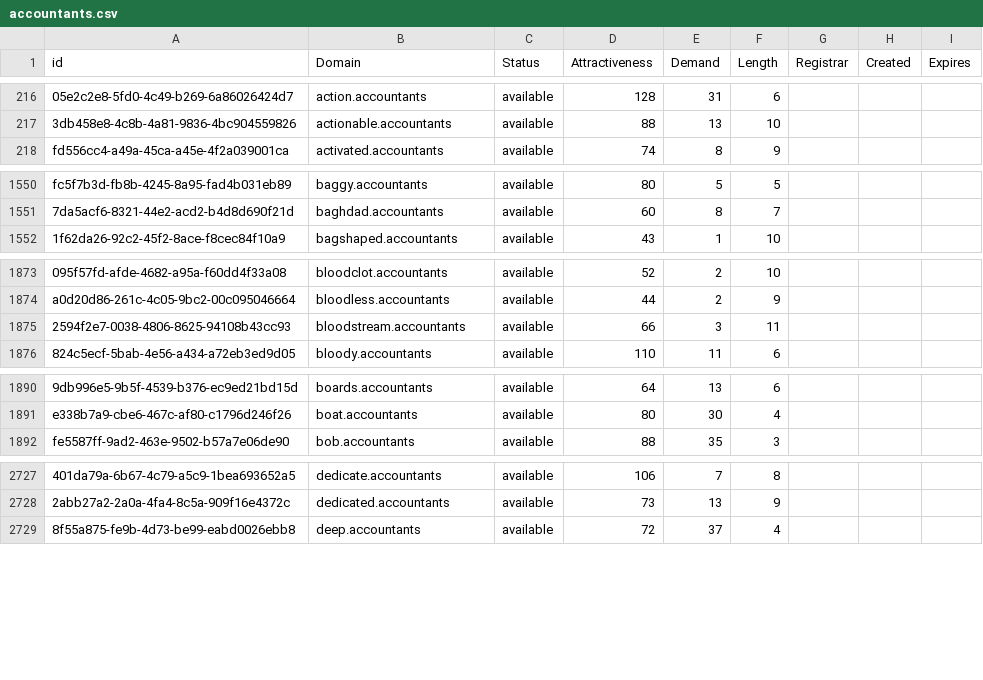
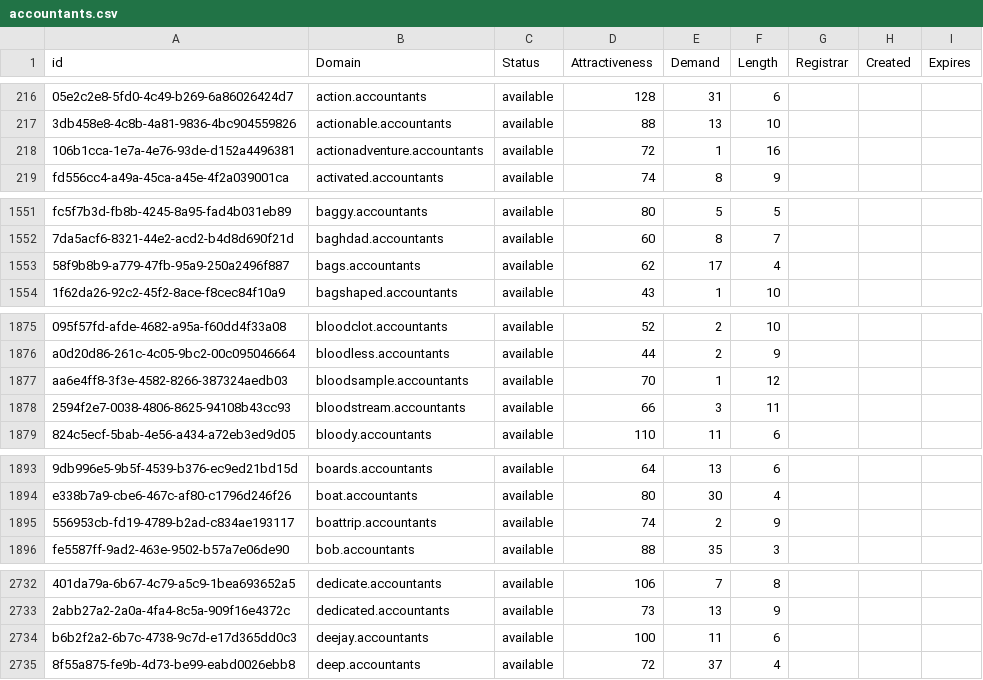
Before and after one commit to UniqueDomains/accountants-oneword-domains, a CSV file: accountants.csv, drawn as a sheet; only a part is shown, gaps mark what is left out; the diff covers the shown part only; the diff names each change by its address in the sheet, - before the commit and + after, or states it on an @@ line.

Commit message:
Domains update

```diff
--- a/accountants.csv
+++ b/accountants.csv
+row 218: 106b1cca-1e7a-4e76-93de-d152a4496381 | actionadventure.accountants | available | 72 | 1 | 16
+row 1553: 58f9b8b9-a779-47fb-95a9-250a2496f887 | bags.accountants | available | 62 | 17 | 4
+row 1877: aa6e4ff8-3f3e-4582-8266-387324aedb03 | bloodsample.accountants | available | 70 | 1 | 12
+row 1895: 556953cb-fd19-4789-b2ad-c834ae193117 | boattrip.accountants | available | 74 | 2 | 9
+row 2734: b6b2f2a2-6b7c-4738-9c7d-e17d365dd0c3 | deejay.accountants | available | 100 | 11 | 6
```
Also changed, not shown: 7 added rows and 2 edited cells elsewhere in this file, 2 other files.
